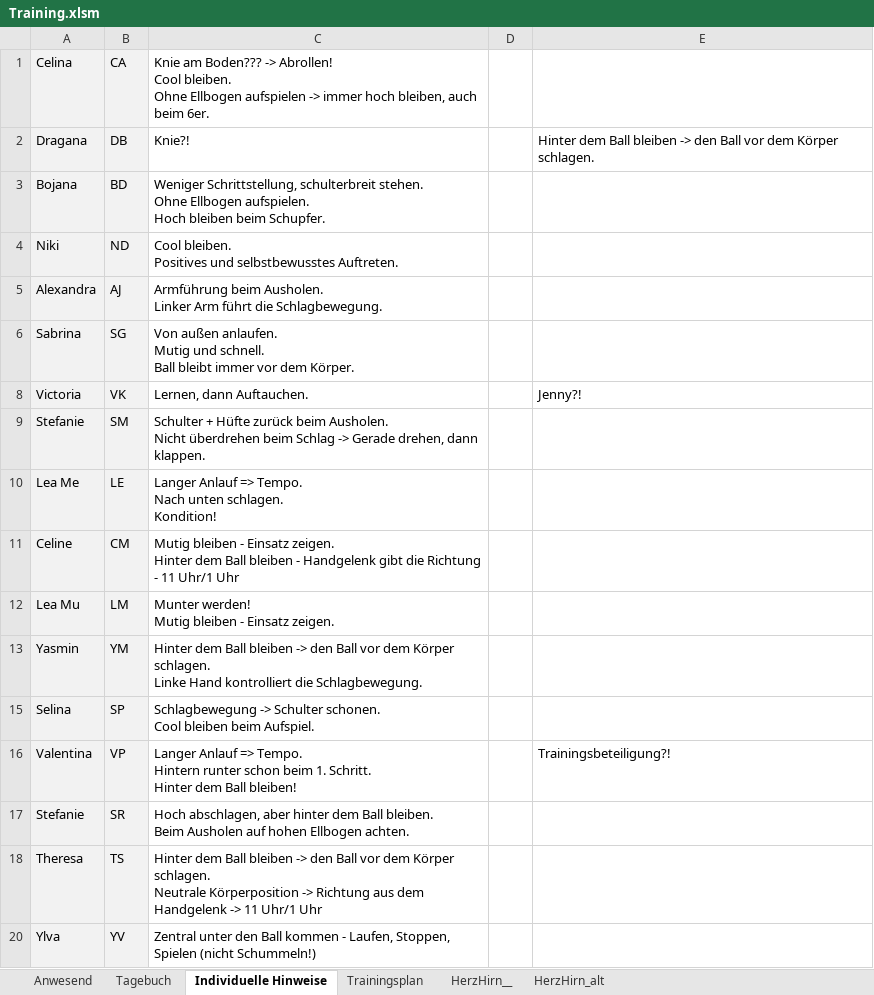
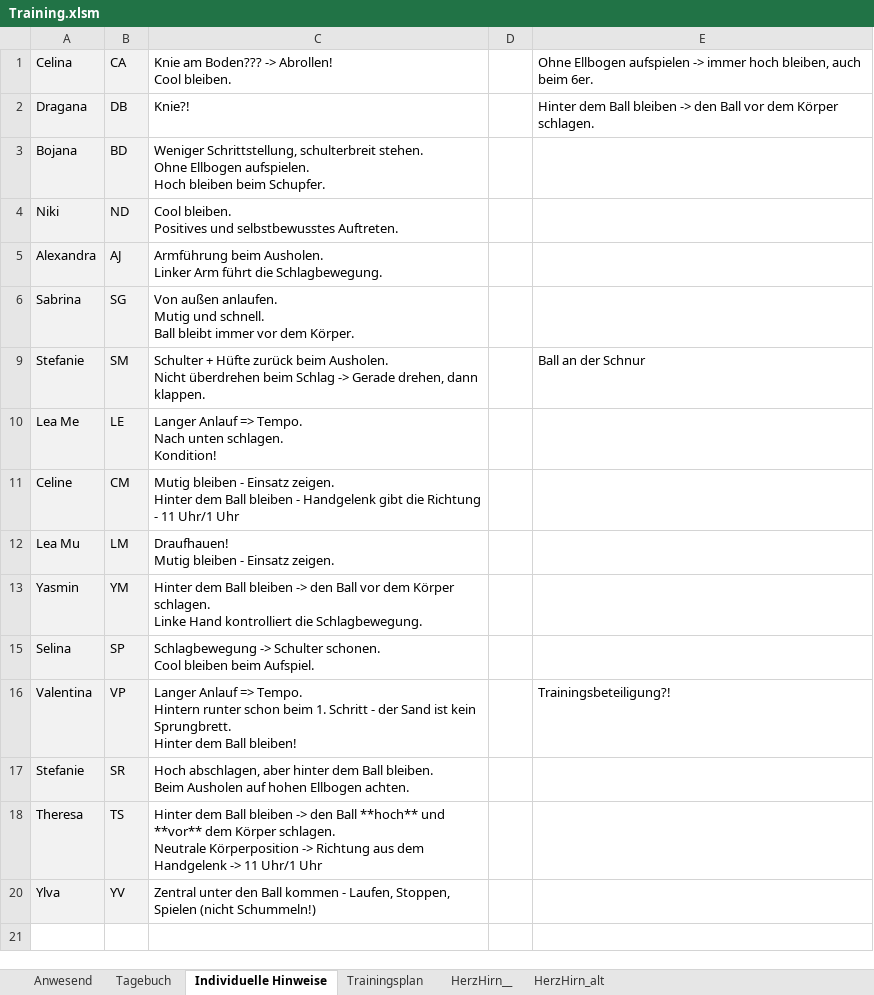
Before and after one commit to volleybase/brueckl-hotvolleys-source, an Excel workbook: _work/presence/excel/Training.xlsm, sheet Individuelle Hinweise, drawn as a sheet; values as stored, in another font and other column widths than the file's, no borders; charts and pictures not drawn; 1 other sheet too large or unreadable and not compared; ↵ is a line break in a cell; the diff names each change by its address in the sheet, - before the commit and + after, or states it on an @@ line.

```diff
--- a/_work/presence/excel/Training.xlsm (sheet Individuelle Hinweise)
+++ b/_work/presence/excel/Training.xlsm (sheet Individuelle Hinweise)
-C1: …Cool bleiben. ↵ Ohne Ellbogen aufspielen -> immer hoch bleiben, auch beim 6er.
+C1: …Cool bleiben.
-E1: (empty)
+E1: Ohne Ellbogen aufspielen -> immer hoch bleiben, auch beim 6er.
@@ row 8 hidden: Victoria | VK | Lernen, dann Auftauchen. |  | Jenny?! @@
-E9: (empty)
+E9: Ball an der Schnur
-C12: Munter werden! ↵ Mutig bleiben - Einsatz zeigen.
+C12: Draufhauen! ↵ Mutig bleiben - Einsatz zeigen.
-C16: …beim 1. Schritt. ↵ Hinter dem…
+C16: …beim 1. Schritt - der Sand ist kein Sprungbrett. ↵ Hinter dem…
-C18: …den Ball vor dem Körper…
+C18: …den Ball **hoch** und **vor** dem Körper…
```
Also changed, not shown: sheet Tagebuch, 7 other files.
